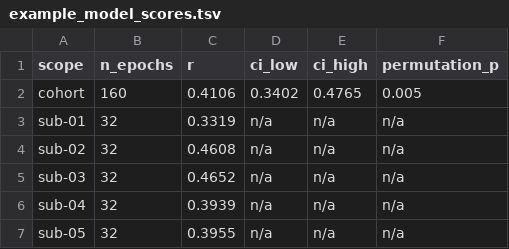
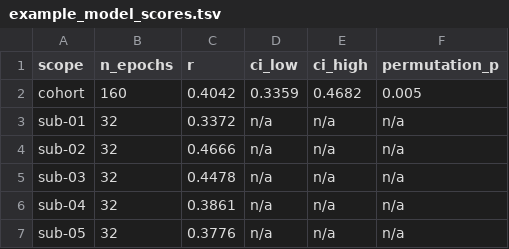
Before and after one commit to JoshuaDuq/EEGFeat, a TSV file: examples/example_model_scores.tsv, drawn as a sheet.

```diff
--- a/examples/example_model_scores.tsv
+++ b/examples/example_model_scores.tsv
@@ -1,7 +1,7 @@
 scope	n_epochs	r	ci_low	ci_high	permutation_p
-cohort	160	0.4106	0.3402	0.4765	0.005
-sub-01	32	0.3319	n/a	n/a	n/a
-sub-02	32	0.4608	n/a	n/a	n/a
-sub-03	32	0.4652	n/a	n/a	n/a
-sub-04	32	0.3939	n/a	n/a	n/a
-sub-05	32	0.3955	n/a	n/a	n/a
+cohort	160	0.4042	0.3359	0.4682	0.005
+sub-01	32	0.3372	n/a	n/a	n/a
+sub-02	32	0.4666	n/a	n/a	n/a
+sub-03	32	0.4478	n/a	n/a	n/a
+sub-04	32	0.3861	n/a	n/a	n/a
+sub-05	32	0.3776	n/a	n/a	n/a
```
Also changed, not shown: examples/example_model_predictions.tsv, examples/sub-01_task-pain_run-01_crosstrial_coverage.tsv, 38 other files.
